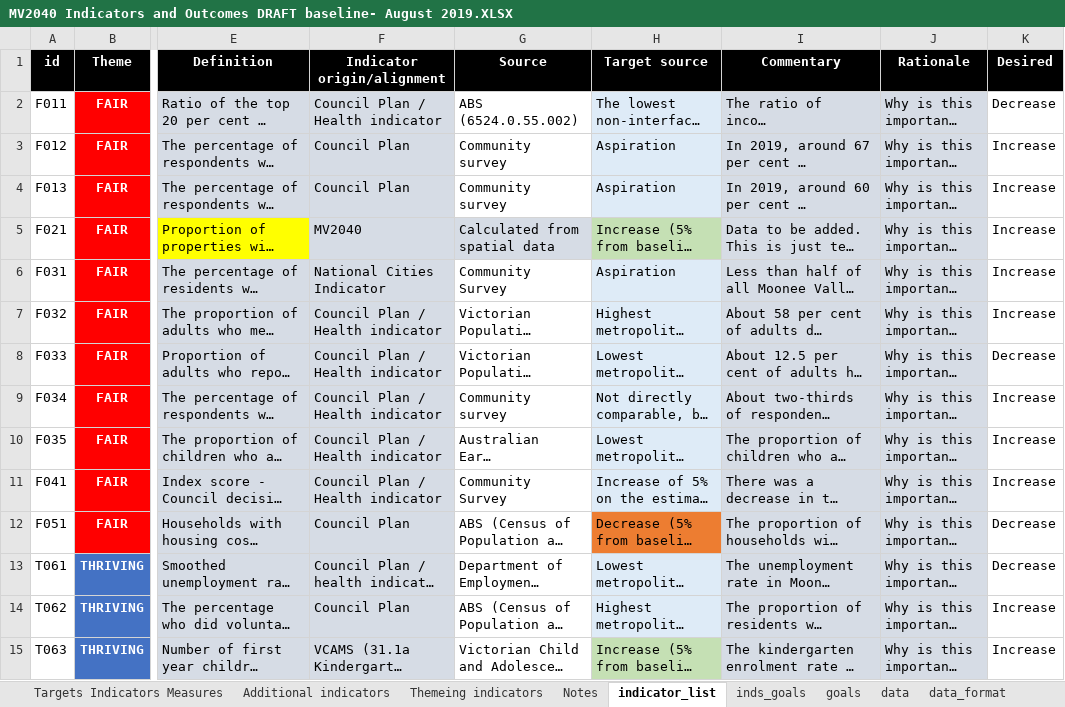
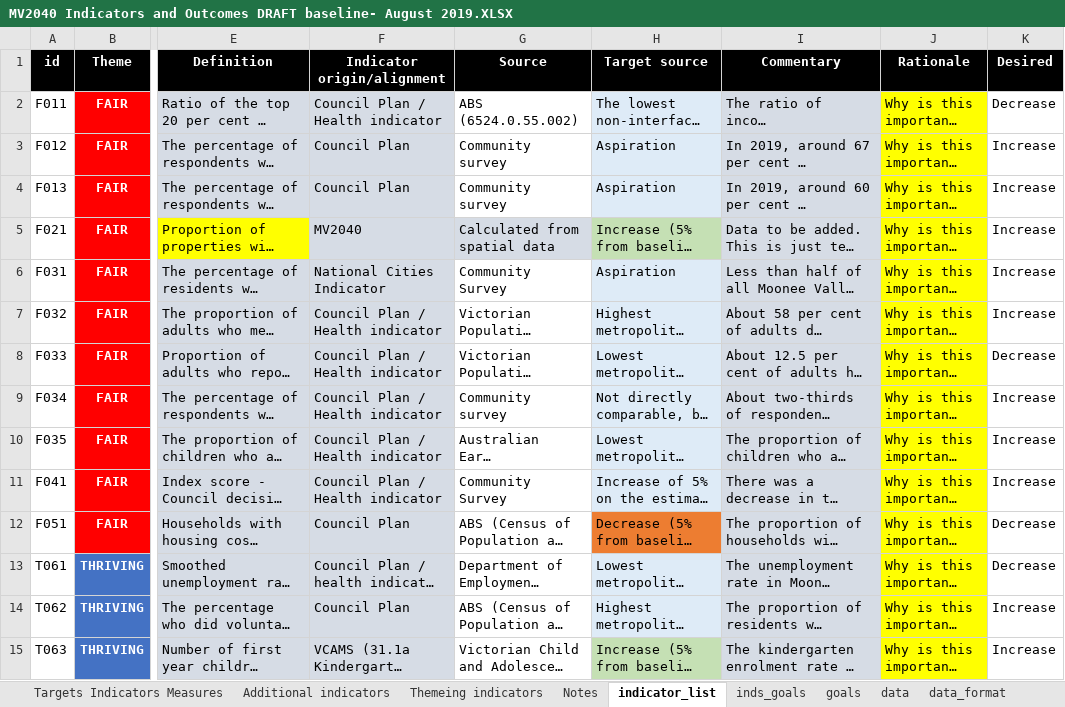
Before and after one commit to williamlai2/mv2040_outcomes_framework, an Excel workbook: MV2040 Indicators and Outcomes DRAFT baseline- August 2019.XLSX, sheet indicator_list, drawn as a sheet; only a part is shown, gaps mark what is left out; long unchanged cells end in …; values as stored, in another font and other column widths than the file's, no borders; conditional formats not drawn; the diff covers the shown part only; the diff names each change by its address in the sheet, - before the commit and + after, or states it on an @@ line.

Commit message:
updated text

```diff
--- a/MV2040 Indicators and Outcomes DRAFT baseline- August 2019.XLSX (sheet indicator_list)
+++ b/MV2040 Indicators and Outcomes DRAFT baseline- August 2019.XLSX (sheet indicator_list)
-J2:J15 fill: #D6DCE5
+J2:J15 fill: #FFFF00
```
Also changed, not shown: 10 edited cells and cell formats elsewhere in this sheet.
